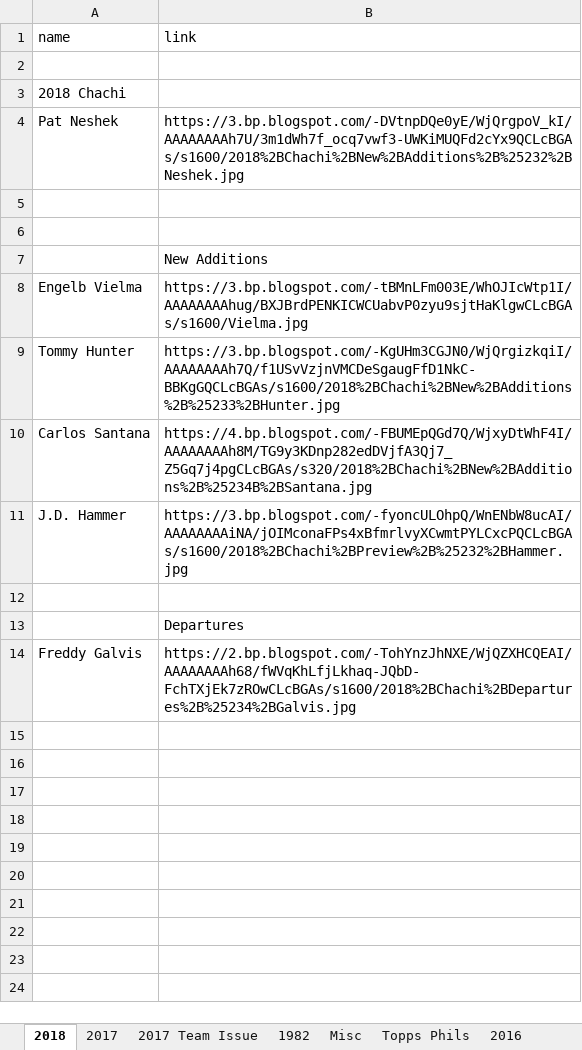
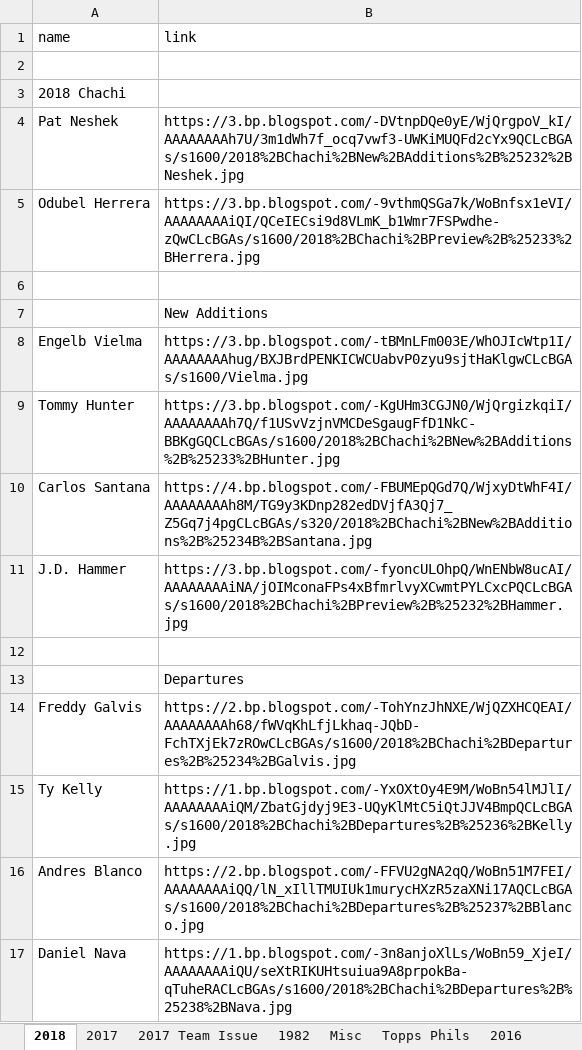
Before and after one commit to Wolfbane50/myApp, an Excel workbook: chachis.xlsx, sheet 2018, drawn as a sheet; values as stored, in another font and other column widths than the file's, no borders; the diff names each change by its address in the sheet, - before the commit and + after, or states it on an @@ line.

```diff
--- a/chachis.xlsx (sheet 2018)
+++ b/chachis.xlsx (sheet 2018)
-row 5: (empty)
+row 5: Odubel Herrera | https://3.bp.blogspot.com/-9vthmQSGa7k/WoBnfsx1eVI/AAAAAAAAiQI/QCeIECsi9d8VLmK_b1Wmr7FSPwdhe-zQwCLcBGAs/s1600/2018%2BChachi%2BPreview%2B%25233%2BHerrera.jpg
+row 15: Ty Kelly | https://1.bp.blogspot.com/-YxOXtOy4E9M/WoBn54lMJlI/AAAAAAAAiQM/ZbatGjdyj9E3-UQyKlMtC5iQtJJV4BmpQCLcBGAs/s1600/2018%2BChachi%2BDepartures%2B%25236%2BKelly.jpg
+row 16: Andres Blanco | https://2.bp.blogspot.com/-FFVU2gNA2qQ/WoBn51M7FEI/AAAAAAAAiQQ/lN_xIllTMUIUk1murycHXzR5zaXNi17AQCLcBGAs/s1600/2018%2BChachi%2BDepartures%2B%25237%2BBlanco.jpg
+row 17: Daniel Nava | https://1.bp.blogspot.com/-3n8anjoXlLs/WoBn59_XjeI/AAAAAAAAiQU/seXtRIKUHtsuiua9A8prpokBa-qTuheRACLcBGAs/s1600/2018%2BChachi%2BDepartures%2B%25238%2BNava.jpg
```
Also changed, not shown: sheet 2017 Team Issue, 5 other files.
